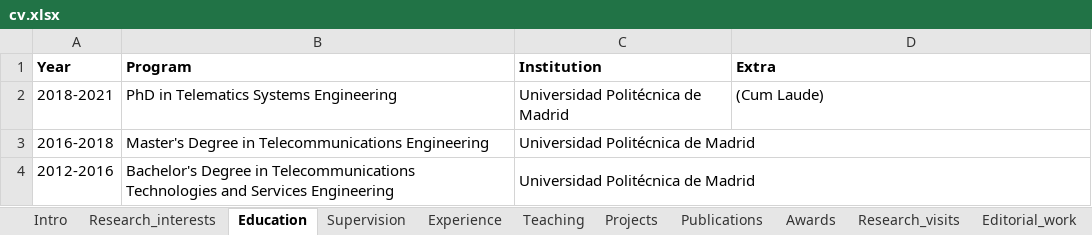
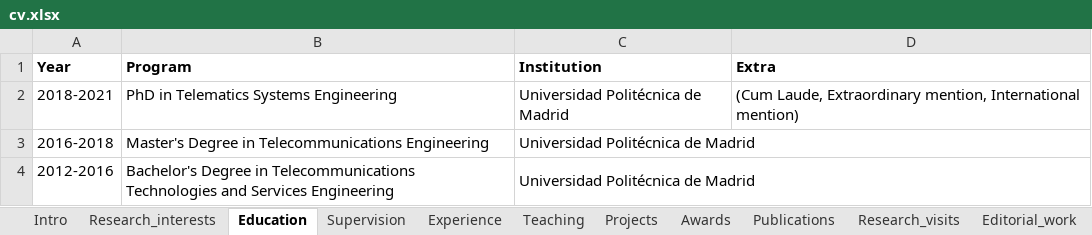
Before and after one commit to sonsoleslp/sonsoleslp.github.io, an Excel workbook: cv.xlsx, sheet Education, drawn as a sheet; values as stored, in another font and other column widths than the file's, no borders; charts and pictures not drawn; the diff names each change by its address in the sheet, - before the commit and + after, or states it on an @@ line.

```diff
--- a/cv.xlsx (sheet Education)
+++ b/cv.xlsx (sheet Education)
@@ sheet tab order changed: Intro | Research_interests | Education | Supervision | Experience | Teaching | Projects | Awards | Publications | Research_visits | Editorial_work @@
-D2 (Extra): (Cum Laude)
+D2 (Extra): (Cum Laude, Extraordinary mention, International mention)
```
Also changed, not shown: sheet Projects, sheet Publications, sheet Editorial_work, sheet Teaching, sheet Experience, 1 other file.
